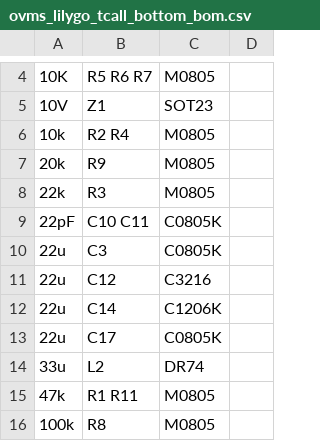
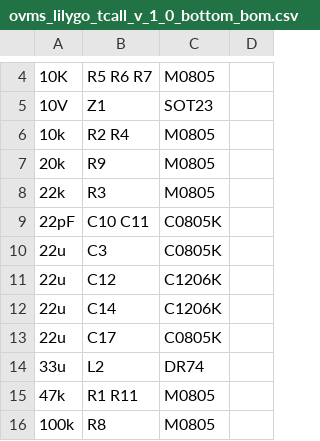
Before and after one commit to zbchristian/OVMS-Lilygo-based-Module, a CSV file: eagle/JLCPCB/ovms_lilygo_tcall_v_1_0_bottom_bom.csv (was eagle/JLCPCB/ovms_lilygo_tcall_bottom_bom.csv), drawn as a sheet; only a part is shown, gaps mark what is left out; the diff names each change by its address in the sheet, - before the commit and + after, or states it on an @@ line.

Commit message:
Clean up Eagle

```diff
--- a/eagle/JLCPCB/ovms_lilygo_tcall_bottom_bom.csv
+++ b/eagle/JLCPCB/ovms_lilygo_tcall_v_1_0_bottom_bom.csv
-C11: C3216
+C11: C1206K
```
Also changed, not shown: 8 other files.
